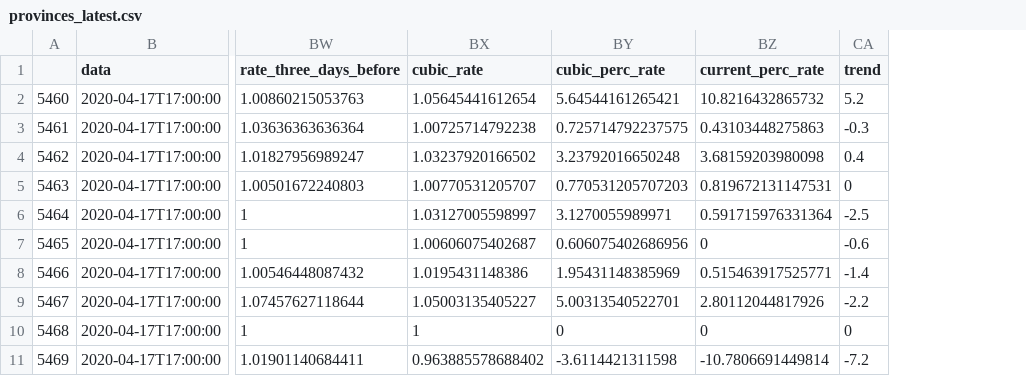
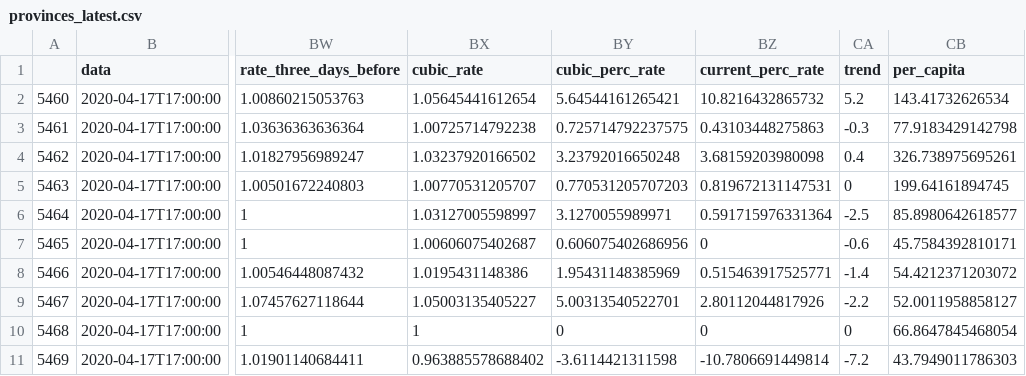
Before and after one commit to meredoschi/Italia-COVID-19, a CSV file: csv_exports/provinces_latest.csv, drawn as a sheet; only a part is shown, gaps mark what is left out; the diff names each change by its address in the sheet, - before the commit and + after, or states it on an @@ line.

Commit message:
Refined national notebook (with generalized deltas).
  Added per capita calculations to provinces.

	modified:   notebooks/helper_functions.R
	deleted:    notebooks/helper_functions_dev.R
	modified:   notebooks/national.Rmd
	modified:   notebooks/national.html
	deleted:    notebooks/national_dev.Rmd
	modified:   notebooks/provinces.Rmd
	modified:   notebooks/provinces.html

  new file:   csv_exports/nat_calc.csv
	new file:   csv_exports/nat_expanded.csv
	modified:   csv_exports/national_data.csv
	modified:   csv_exports/provinces_calculations.csv
	modified:   csv_exports/provinces_declining_trend.csv
	modified:   csv_exports/provinces_increasing_trend.csv
	modified:   csv_exports/provinces_latest.csv
	new file:   csv_exports/provinces_per_capita.csv
	new file:   csv_exports/provinces_per_capita_latest.csv

```diff
--- a/csv_exports/provinces_latest.csv
+++ b/csv_exports/provinces_latest.csv
+column CB (per_capita), rows 2-11: 143.41732626534 | 77.9183429142798 | 326.738975695261 | 199.64161894745 | 85.8980642618577 | 45.7584392810171 | 54.4212371203072 | 52.0011958858127 | 66.8647845468054 | 43.7949011786303
```
Also changed, not shown: csv_exports/provinces_declining_trend.csv, csv_exports/provinces_increasing_trend.csv, 12 other files.
